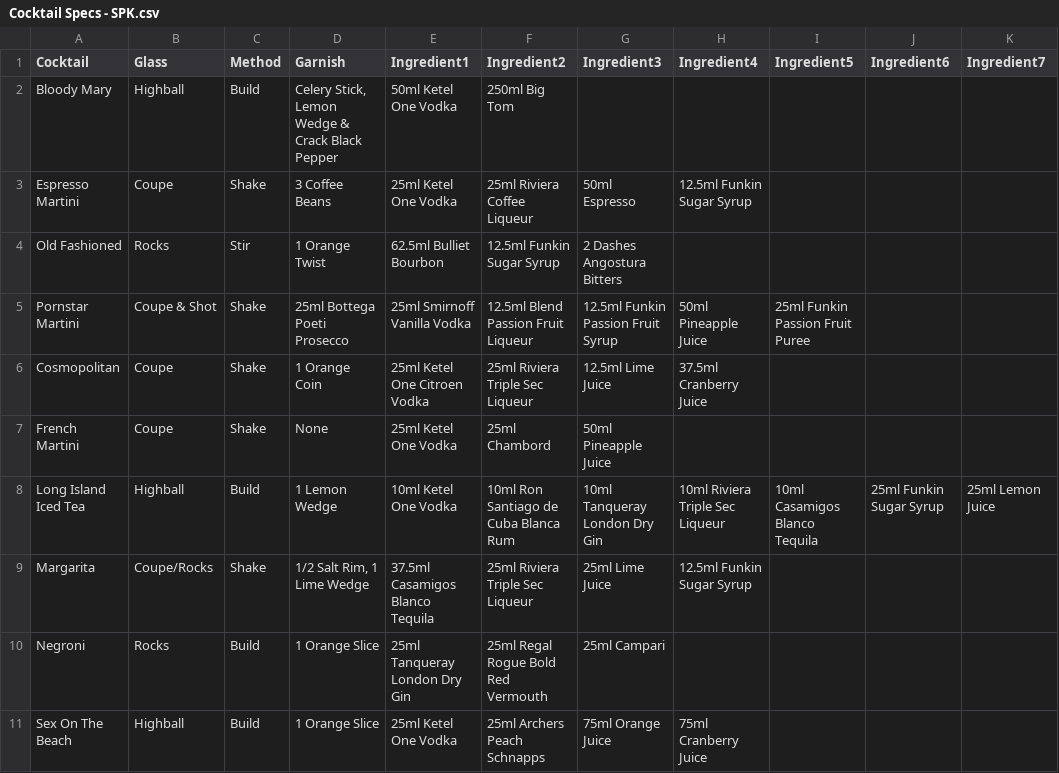
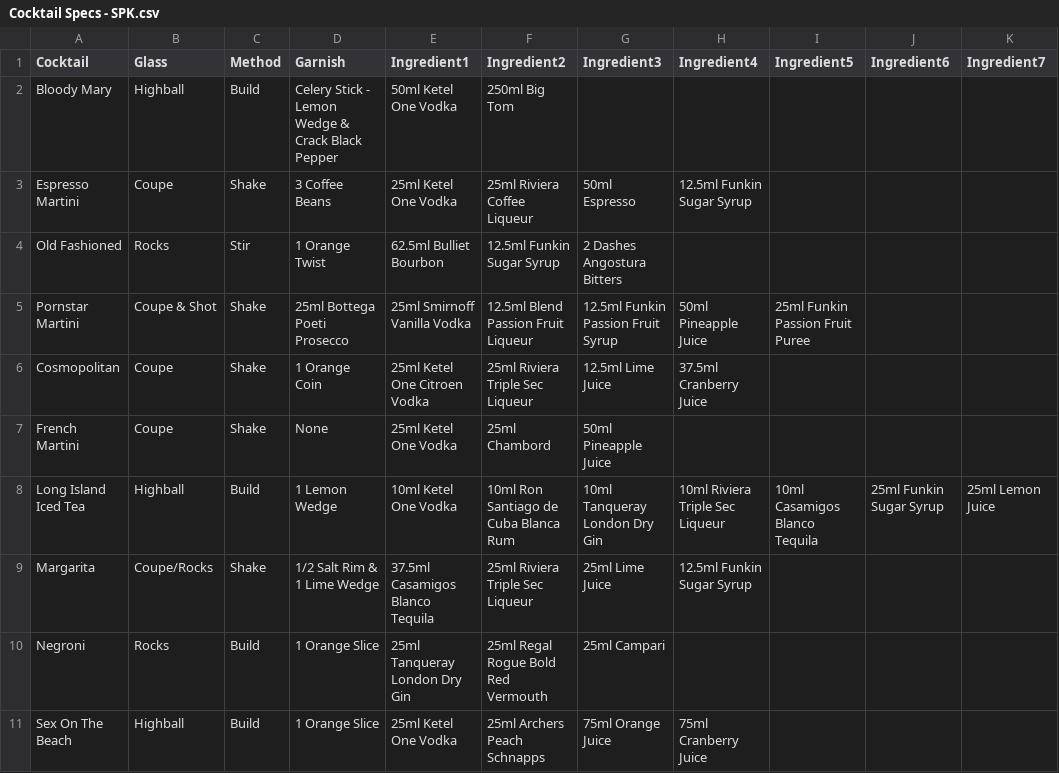
Before and after one commit to JonathanRiley-1/test, a CSV file: Cocktail Specs - SPK.csv, drawn as a sheet; only a part is shown; the diff names each change by its address in the sheet, - before the commit and + after, or states it on an @@ line.

Commit message:
Update Cocktail Specs - SPK.csv

```diff
--- a/Cocktail Specs - SPK.csv
+++ b/Cocktail Specs - SPK.csv
-D2 (Garnish): Celery Stick, Lemon Wedge…
+D2 (Garnish): Celery Stick - Lemon Wedge…
-D9 (Garnish): 1/2 Salt Rim, 1 Lime Wedge
+D9 (Garnish): 1/2 Salt Rim & 1 Lime Wedge
```
